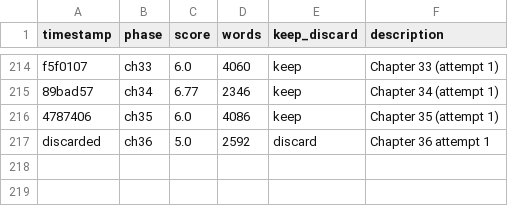
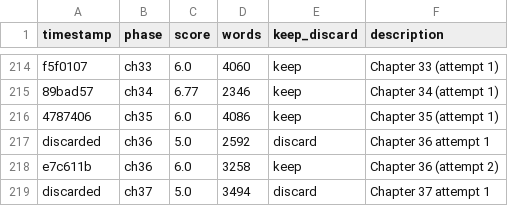
Before and after one commit to ducduy2612/autonovel, a TSV file: results.tsv, drawn as a sheet; only a part is shown, gaps mark what is left out; the diff names each change by its address in the sheet, - before the commit and + after, or states it on an @@ line.

Commit message:
ch37: score 6.0, 4252w, +0 canon

```diff
--- a/results.tsv
+++ b/results.tsv
+row 218: e7c611b | ch36 | 6.0 | 3258 | keep | Chapter 36 (attempt 2)
+row 219: discarded | ch37 | 5.0 | 3494 | discard | Chapter 37 attempt 1
```
Also changed, not shown: 2 other files.
